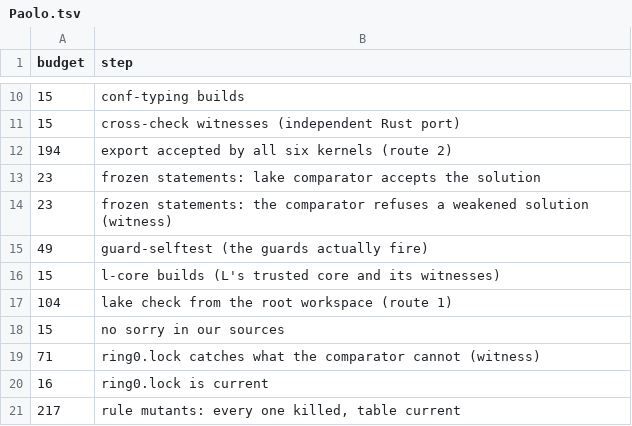
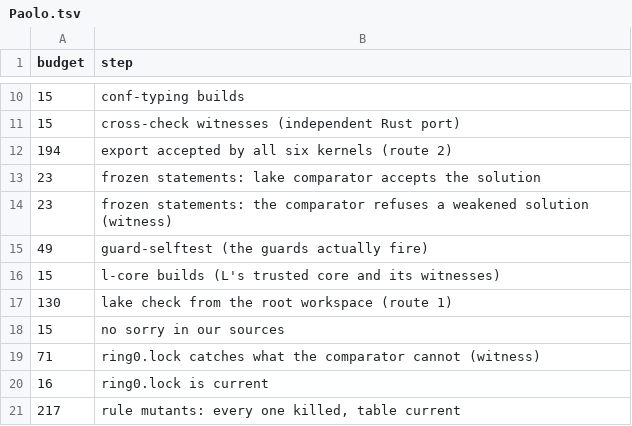
Before and after one commit to paolovella/certified-composition, a TSV file: tools/ci-budget/Paolo.tsv, drawn as a sheet; only a part is shown, gaps mark what is left out.

Commit message:
lake check's time budget raised from 104 to 130 s, on the user's word; CI green

```diff
--- a/tools/ci-budget/Paolo.tsv
+++ b/tools/ci-budget/Paolo.tsv
@@ -16,3 +16,3 @@ budget	step
 15	l-core builds (L's trusted core and its witnesses)
-104	lake check from the root workspace (route 1)
+130	lake check from the root workspace (route 1)
 15	no sorry in our sources
```
Also changed, not shown: 6 other files.
